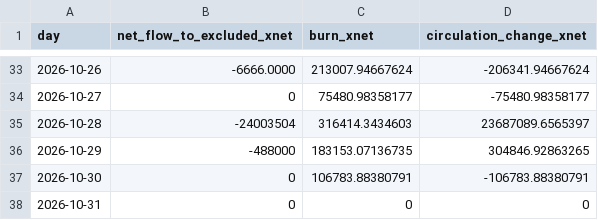
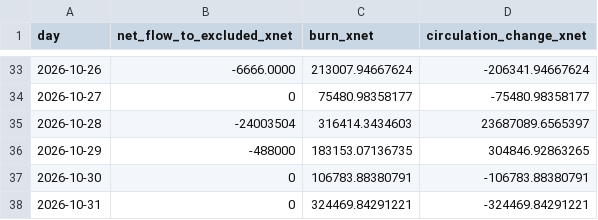
Before and after one commit to xnet-community-data/xnet-data-integration, a CSV file: data/xnet_supply_daily.csv, drawn as a sheet; only a part is shown, gaps mark what is left out.

Commit message:
Publish XNET live state (full)

```diff
--- a/data/xnet_supply_daily.csv
+++ b/data/xnet_supply_daily.csv
@@ -37,2 +37,2 @@ day,net_flow_to_excluded_xnet,burn_xnet,circulation_change_xnet
 2026-10-30,0,106783.88380791,-106783.88380791
-2026-10-31,0,0,0
+2026-10-31,0,324469.84291221,-324469.84291221
```
Also changed, not shown: data/derived/bbb_burn_daily.csv, 20 other files.
